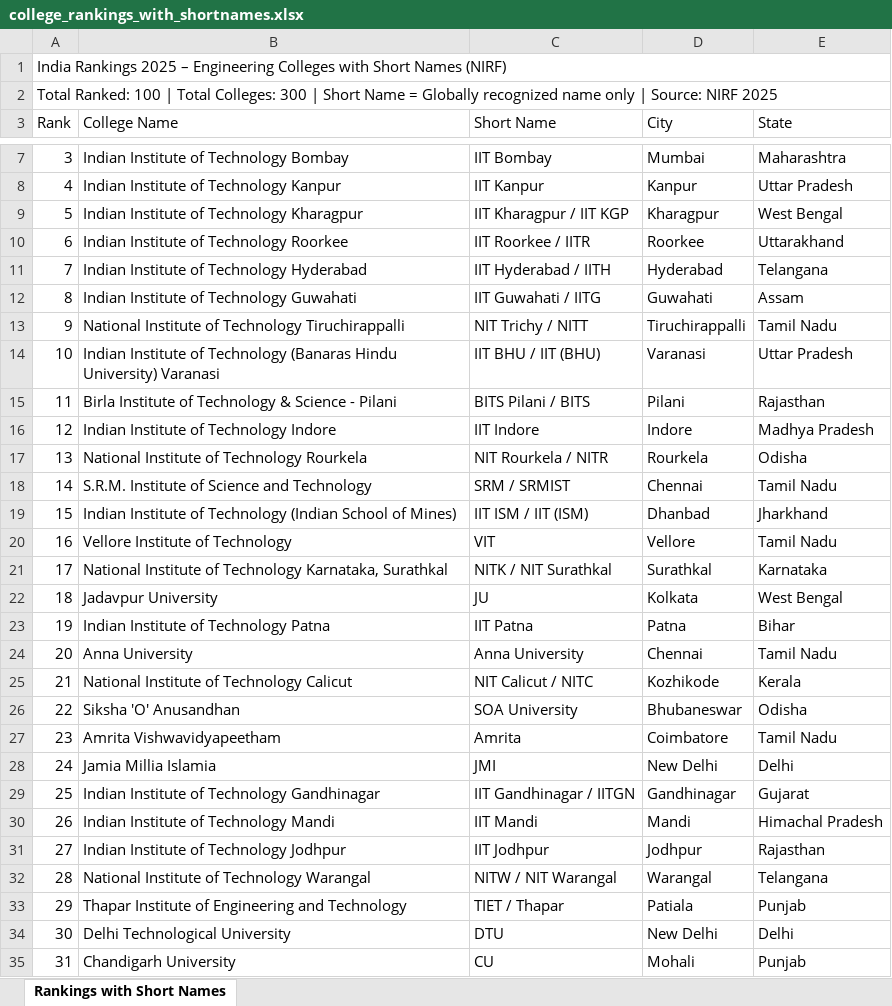
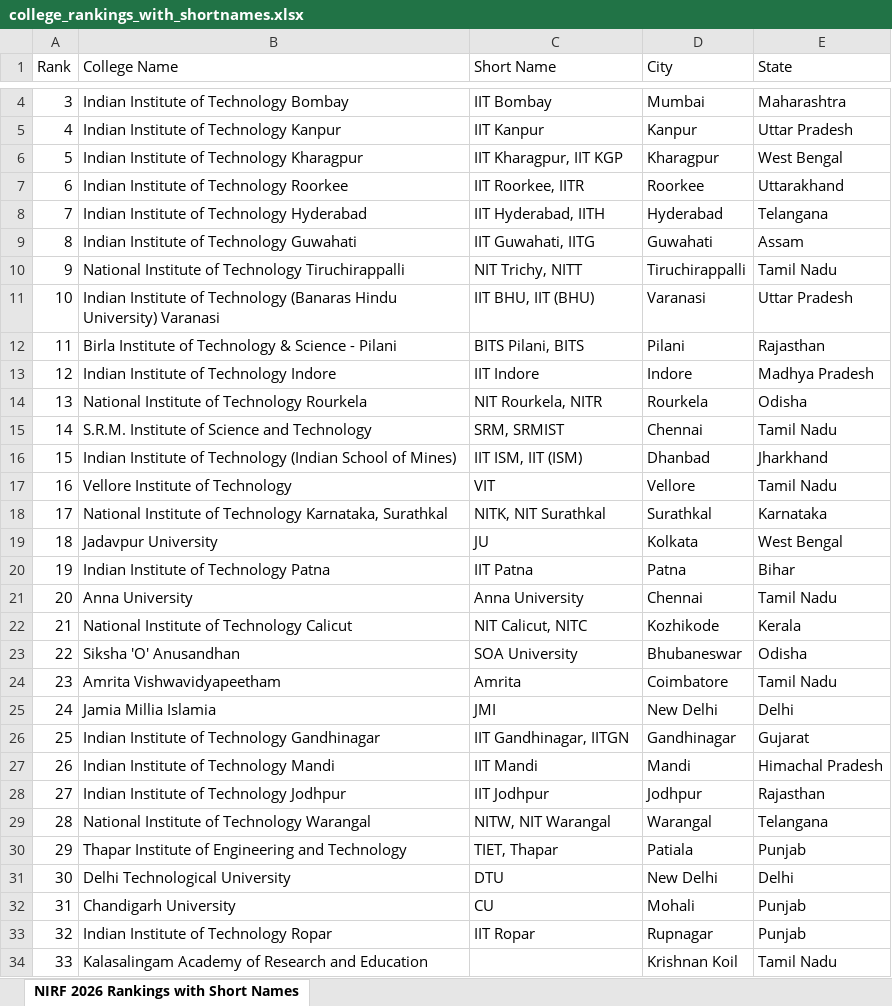
Before and after one commit to hrmsblubridge-rgb/college_nirf, an Excel workbook: college_rankings_with_shortnames.xlsx, sheet NIRF 2026 Rankings with Short Names, drawn as a sheet; only a part is shown, gaps mark what is left out; the shorter side is filled out with more unchanged rows; values as stored, in another font and other column widths than the file's, no cell formats; removed rows and columns are numbered as before the commit, all else as after; the diff covers the shown part only; the diff names each change by its address in the sheet, - before the commit and + after, or states it on an @@ line.

```diff
--- a/college_rankings_with_shortnames.xlsx (sheet NIRF 2026 Rankings with Short Names)
+++ b/college_rankings_with_shortnames.xlsx (sheet NIRF 2026 Rankings with Short Names)
-sheet tab: Rankings with Short Names
+sheet tab: NIRF 2026 Rankings with Short Names
-row 1: India Rankings 2025 – Engineering Colleges with Short Names (NIRF)
-row 2: Total Ranked: 100 | Total Colleges: 300 | Short Name = Globally recognized name only | Source: NIRF 2025
-C6 (Short Name): IIT Kharagpur / IIT KGP
+C6 (Short Name): IIT Kharagpur, IIT KGP
-C7 (Short Name): IIT Roorkee / IITR
+C7 (Short Name): IIT Roorkee, IITR
-C8 (Short Name): IIT Hyderabad / IITH
+C8 (Short Name): IIT Hyderabad, IITH
-C9 (Short Name): IIT Guwahati / IITG
+C9 (Short Name): IIT Guwahati, IITG
-C10 (Short Name): NIT Trichy / NITT
+C10 (Short Name): NIT Trichy, NITT
-C11 (Short Name): IIT BHU / IIT (BHU)
+C11 (Short Name): IIT BHU, IIT (BHU)
-C12 (Short Name): BITS Pilani / BITS
+C12 (Short Name): BITS Pilani, BITS
-C14 (Short Name): NIT Rourkela / NITR
+C14 (Short Name): NIT Rourkela, NITR
-C15 (Short Name): SRM / SRMIST
+C15 (Short Name): SRM, SRMIST
-C16 (Short Name): IIT ISM / IIT (ISM)
+C16 (Short Name): IIT ISM, IIT (ISM)
-C18 (Short Name): NITK / NIT Surathkal
+C18 (Short Name): NITK, NIT Surathkal
-C22 (Short Name): NIT Calicut / NITC
+C22 (Short Name): NIT Calicut, NITC
-C26 (Short Name): IIT Gandhinagar / IITGN
+C26 (Short Name): IIT Gandhinagar, IITGN
-C29 (Short Name): NITW / NIT Warangal
+C29 (Short Name): NITW, NIT Warangal
-C30 (Short Name): TIET / Thapar
+C30 (Short Name): TIET, Thapar
```
Also changed, not shown: 4 removed rows, 23 edited cells and row numbers in column A elsewhere in this sheet, cell formats, college_rankings.xlsx, 5 other files.
